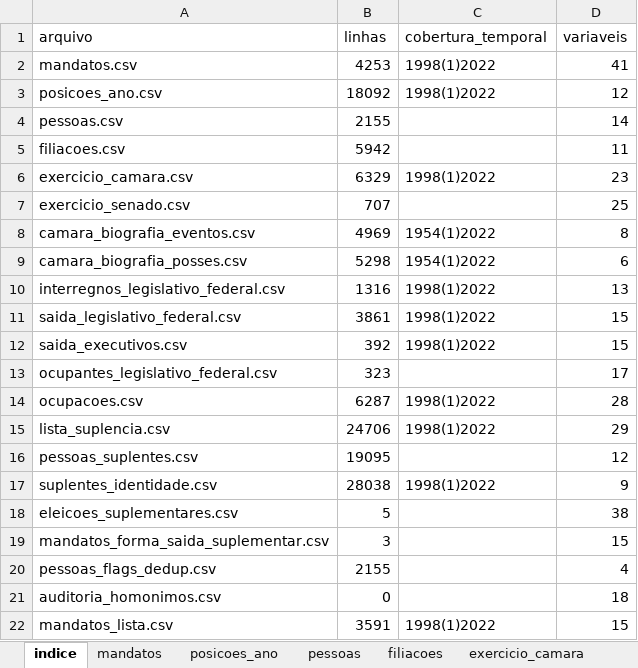
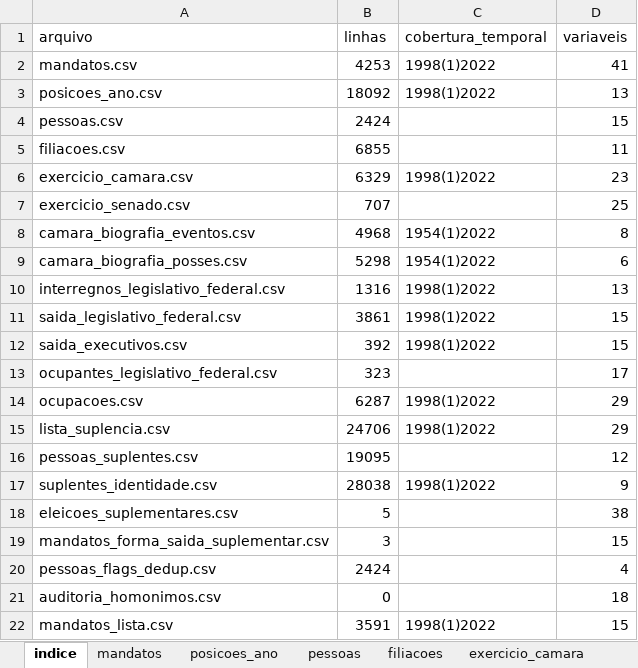
Before and after one commit to igornovaeslins/bocel, an Excel workbook: docs/LIVRO_DE_CODIGOS.xlsx, sheet indice, drawn as a sheet; values as stored, in another font and other column widths than the file's, no borders; the diff names each change by its address in the sheet, - before the commit and + after, or states it on an @@ line.

```diff
--- a/docs/LIVRO_DE_CODIGOS.xlsx (sheet indice)
+++ b/docs/LIVRO_DE_CODIGOS.xlsx (sheet indice)
-D3 (variaveis): 12
+D3 (variaveis): 13
-B4 (linhas): 2155
+B4 (linhas): 2424
-D4 (variaveis): 14
+D4 (variaveis): 15
-B5 (linhas): 5942
+B5 (linhas): 6855
-B8 (linhas): 4969
+B8 (linhas): 4968
-D14 (variaveis): 28
+D14 (variaveis): 29
-B20 (linhas): 2155
+B20 (linhas): 2424
```
Also changed, not shown: sheet ocupacoes, sheet pessoas, sheet posicoes_ano, sheet filiacoes, sheet mandatos, 41 other files.
